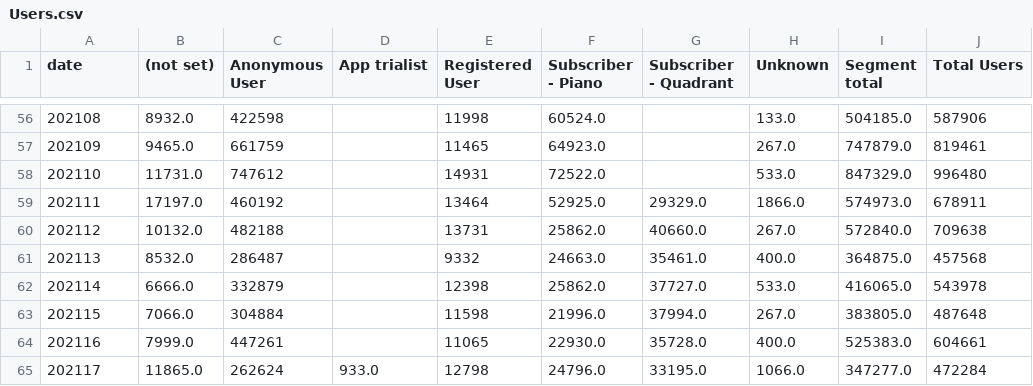
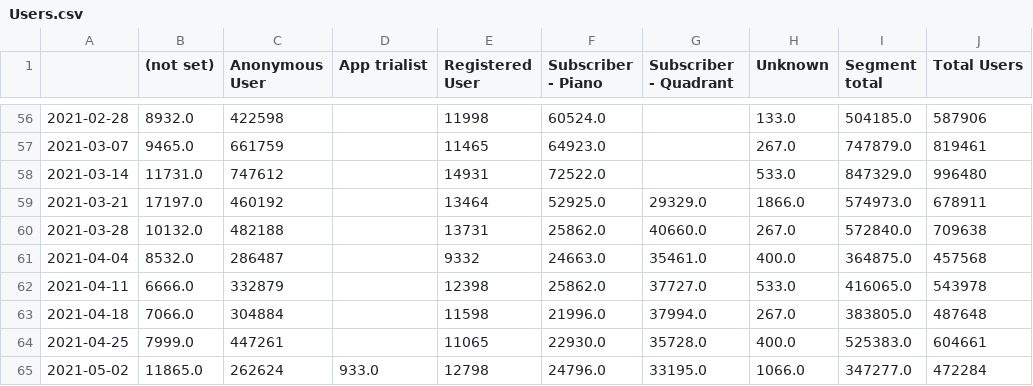
Before and after one commit to simoncook/SpecProj, a CSV file: Users.csv, drawn as a sheet; only a part is shown, gaps mark what is left out; the diff covers the shown part only; the diff names each change by its address in the sheet, - before the commit and + after, or states it on an @@ line.

```diff
--- a/Users.csv
+++ b/Users.csv
-A1: date
+A1: (empty)
-A56: 202108
+A56: 2021-02-28
-A57: 202109
+A57: 2021-03-07
-A58: 202110
+A58: 2021-03-14
-A59: 202111
+A59: 2021-03-21
-A60: 202112
+A60: 2021-03-28
-A61: 202113
+A61: 2021-04-04
-A62: 202114
+A62: 2021-04-11
-A63: 202115
+A63: 2021-04-18
-A64: 202116
+A64: 2021-04-25
-A65: 202117
+A65: 2021-05-02
```
Also changed, not shown: 54 edited cells elsewhere in this file.
